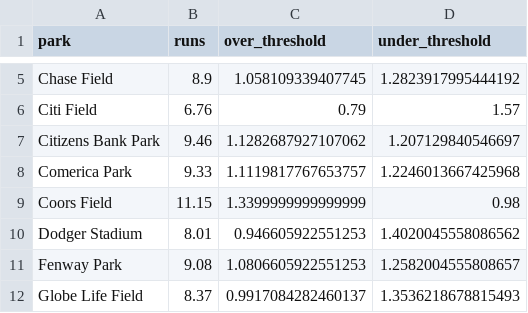
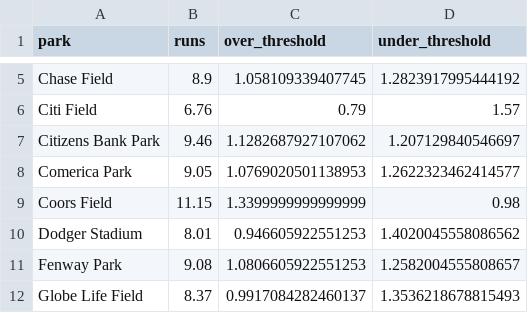
Before and after one commit to jefnic23/zell_baseball, a CSV file: app/data/parks.csv, drawn as a sheet; only a part is shown, gaps mark what is left out.

```diff
--- a/app/data/parks.csv
+++ b/app/data/parks.csv
@@ -7,3 +7,3 @@ Citi Field,6.76,0.79,1.57
 Citizens Bank Park,9.46,1.1282687927107062,1.207129840546697
-Comerica Park,9.33,1.1119817767653757,1.2246013667425968
+Comerica Park,9.05,1.0769020501138953,1.2622323462414577
 Coors Field,11.15,1.3399999999999999,0.98
```
Also changed, not shown: app/data/bets.csv, 2 other files.
